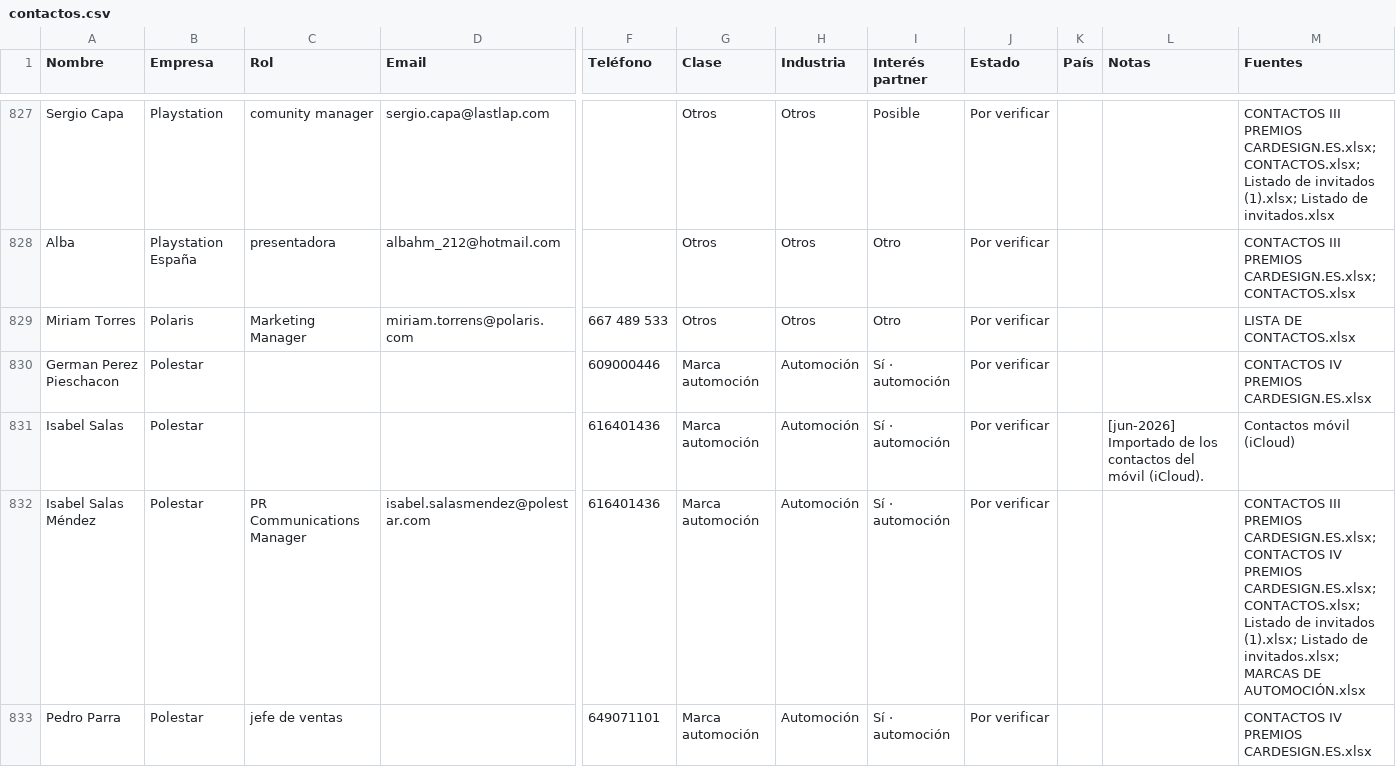
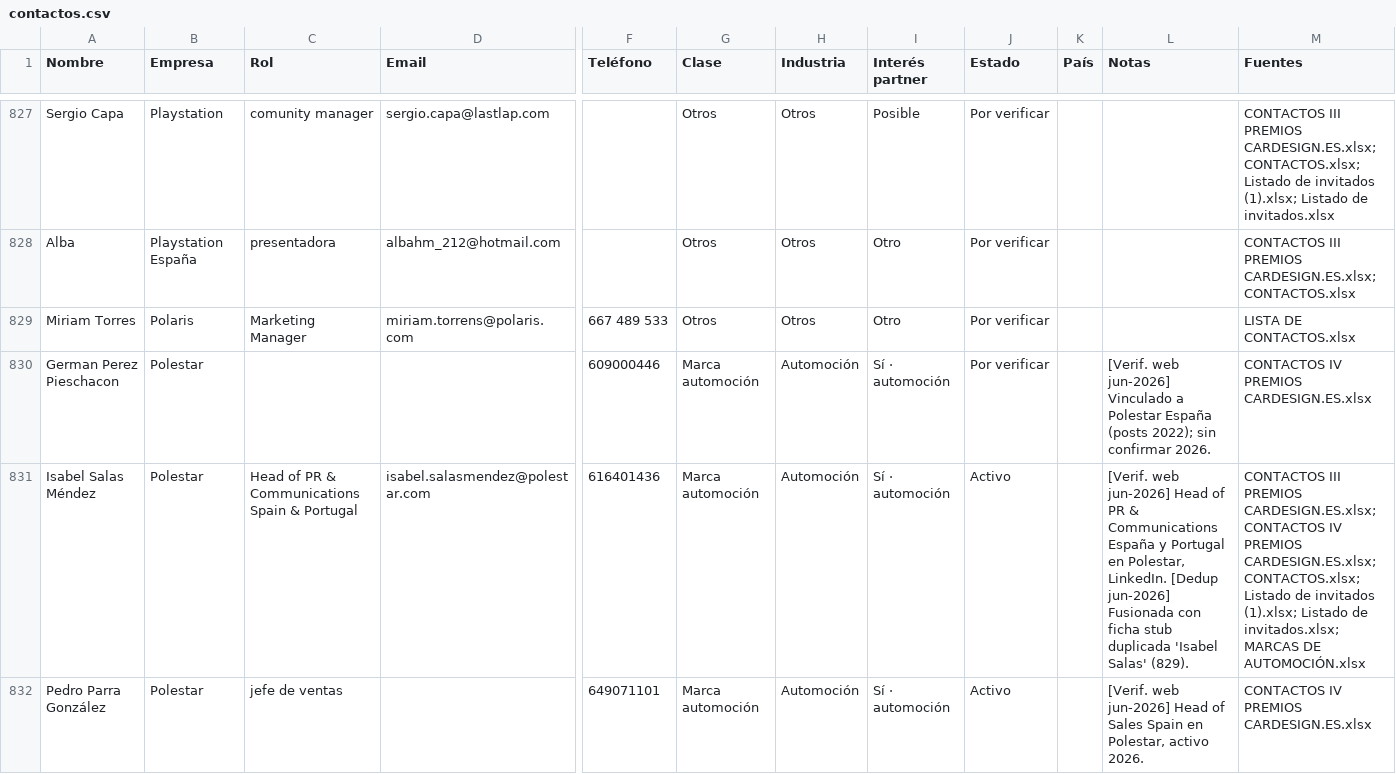
Before and after one commit to alvaromuro99/CarDesign-App, a CSV file: contactos/contactos.csv, drawn as a sheet; only a part is shown, gaps mark what is left out; removed rows and columns are numbered as before the commit, all else as after; rows hold the shown columns only; the diff covers the shown part only; the diff names each change by its address in the sheet, - before the commit and + after, or states it on an @@ line.

```diff
--- a/contactos/contactos.csv
+++ b/contactos/contactos.csv
-L830 (Notas): (empty)
+L830 (Notas): [Verif. web jun-2026] Vinculado a Polestar España (posts 2022); sin confirmar 2026.
-row 831: Isabel Salas | Polestar |  |  | 616401436 | Marca automoción | Automoción | Sí · automoción | Por verificar |  | [jun-2026] Importado de los contactos del móvil (iCloud). | Contactos móvil (iCloud)
-C831 (Rol): PR Communications Manager
+C831 (Rol): Head of PR & Communications Spain & Portugal
-J831:J832 (Estado): Por verificar
+J831:J832 (Estado): Activo
-L831 (Notas): (empty)
+L831 (Notas): [Verif. web jun-2026] Head of PR & Communications España y Portugal en Polestar, LinkedIn. [Dedup jun-2026] Fusionada con ficha stub duplicada 'Isabel Salas' (829).
-A832 (Nombre): Pedro Parra
+A832 (Nombre): Pedro Parra González
-L832 (Notas): (empty)
+L832 (Notas): [Verif. web jun-2026] Head of Sales Spain en Polestar, activo 2026.
```
Also changed, not shown: 1 removed row and 55 edited cells elsewhere in this file, 1 other file.
